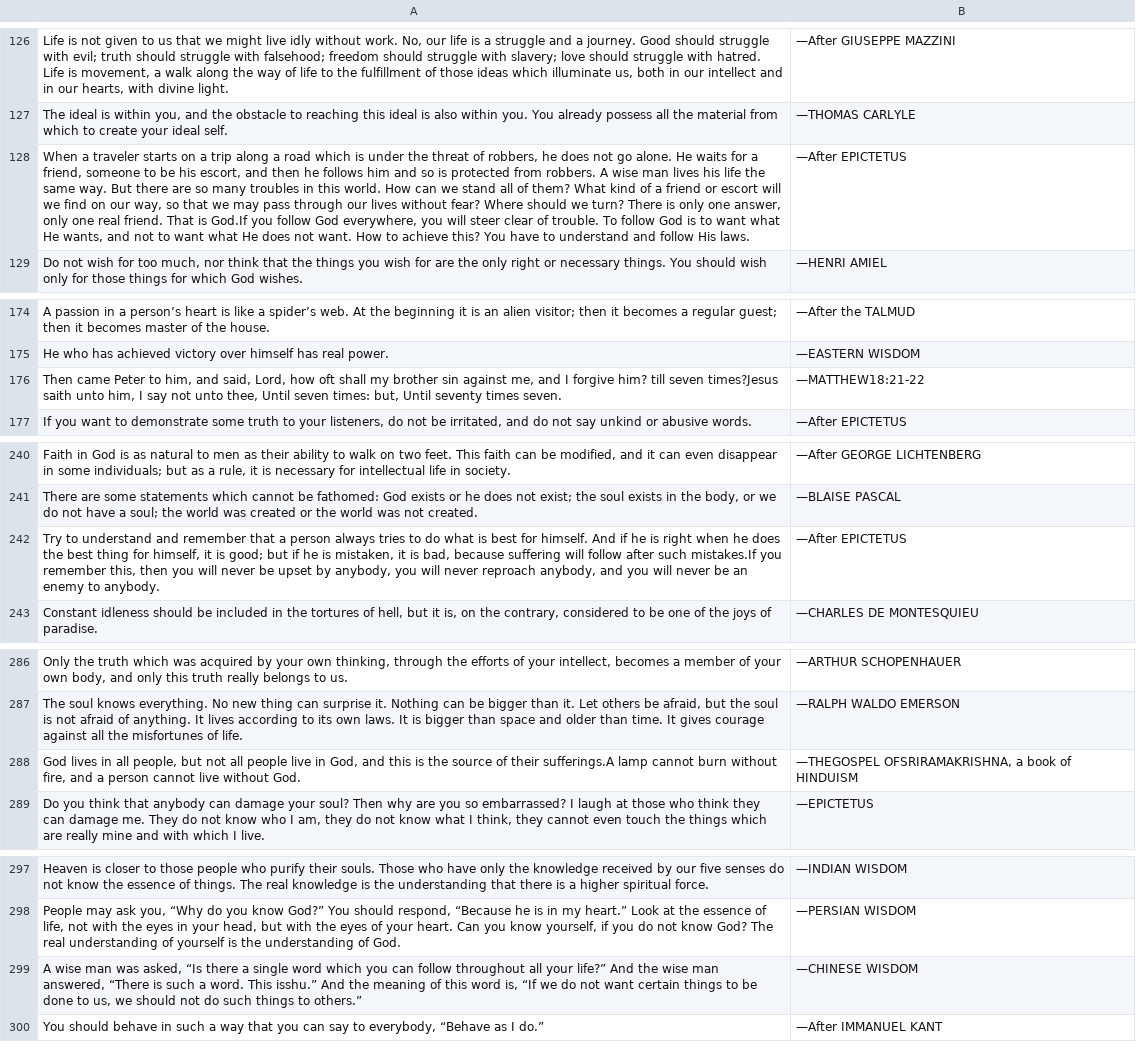
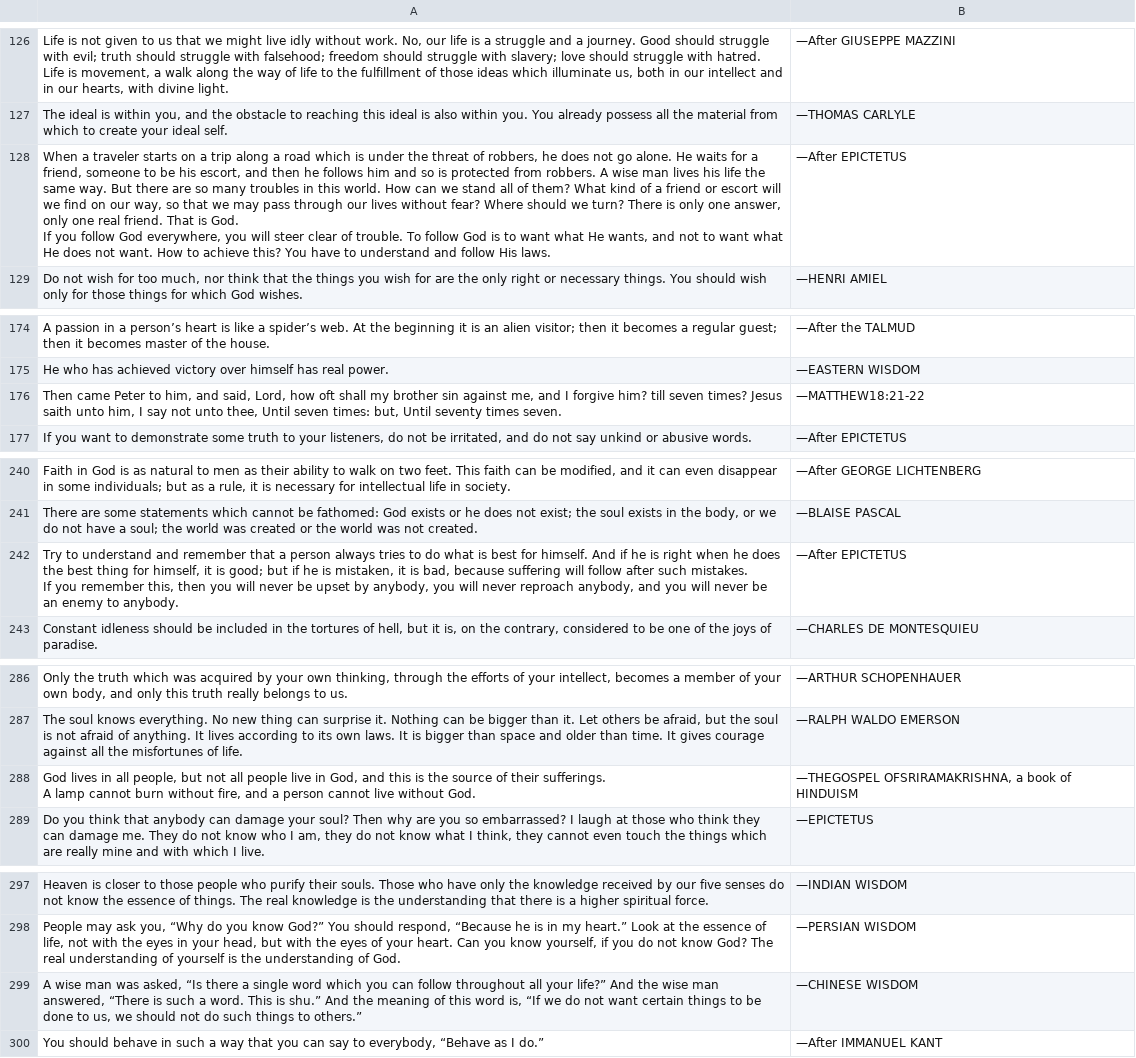
Before and after one commit to ericfzhu/codex, a CSV file: calendar_quotes.csv, drawn as a sheet; only a part is shown, gaps mark what is left out; ↵ is a line break in a cell; the diff covers the shown part only; the diff names each change by its address in the sheet, - before the commit and + after, or states it on an @@ line.

```diff
--- a/calendar_quotes.csv
+++ b/calendar_quotes.csv
-A128: …That is God.If you follow…
+A128: …That is God. ↵ If you follow…
-A176: …till seven times?Jesus saith unto…
+A176: …till seven times? Jesus saith unto…
-A242: …after such mistakes.If you remember…
+A242: …after such mistakes. ↵ If you remember…
-A288: …of their sufferings.A lamp cannot…
+A288: …of their sufferings. ↵ A lamp cannot…
-A299: …word. This isshu.” And the…
+A299: …word. This is shu.” And the…
```
Also changed, not shown: 17 edited cells elsewhere in this file, quotes.csv, 6 other files.
